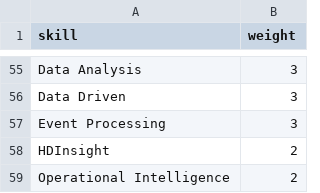
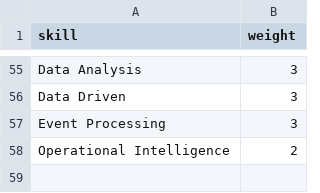
Before and after one commit to nathan-gs/nathan-gs.github.com, a CSV file: _data/cv_skills.csv, drawn as a sheet; only a part is shown, gaps mark what is left out; the diff names each change by its address in the sheet, - before the commit and + after, or states it on an @@ line.

Commit message:
skills

```diff
--- a/_data/cv_skills.csv
+++ b/_data/cv_skills.csv
-row 58: HDInsight | 2
```
Also changed, not shown: 1 other file.
